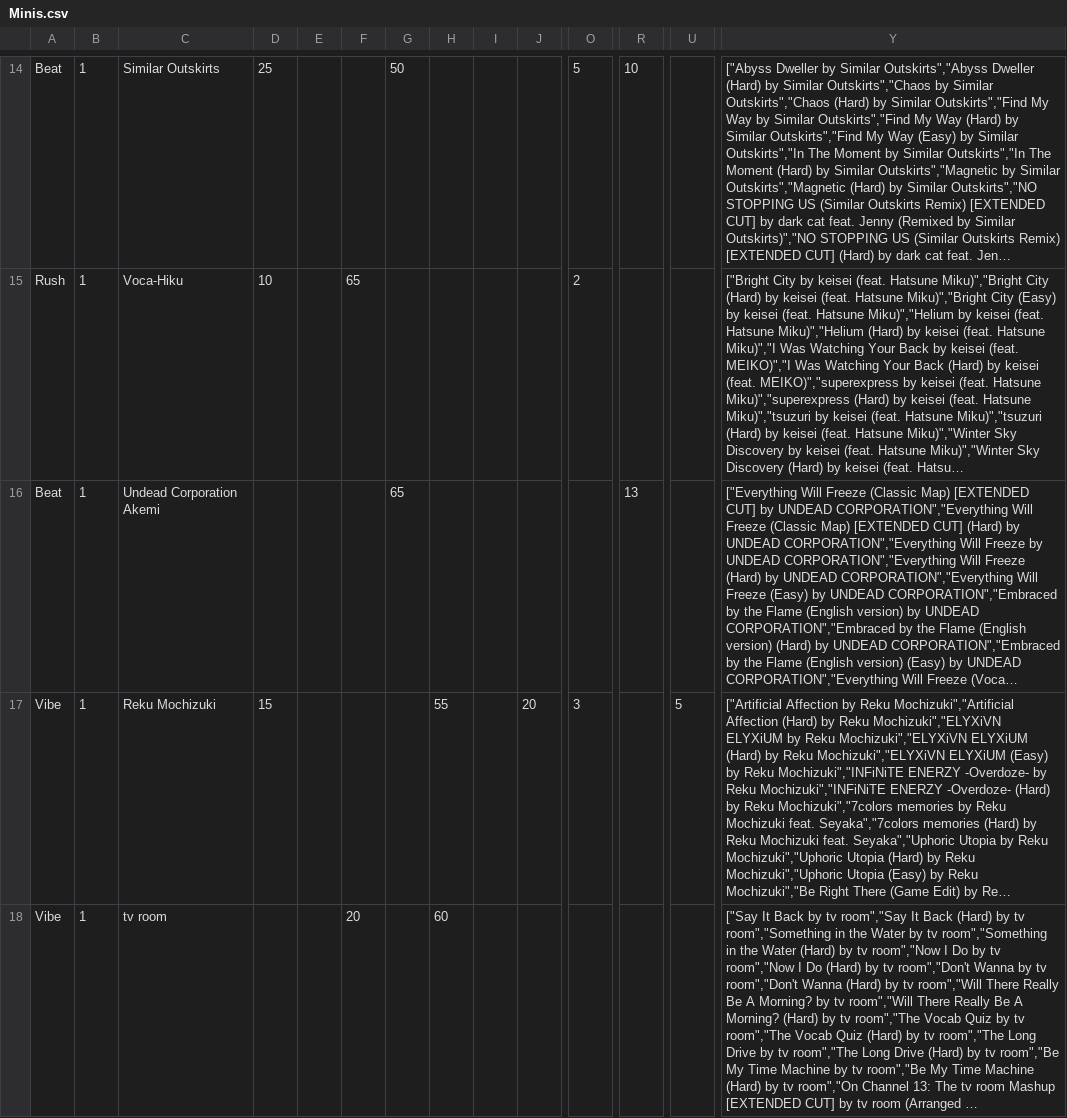
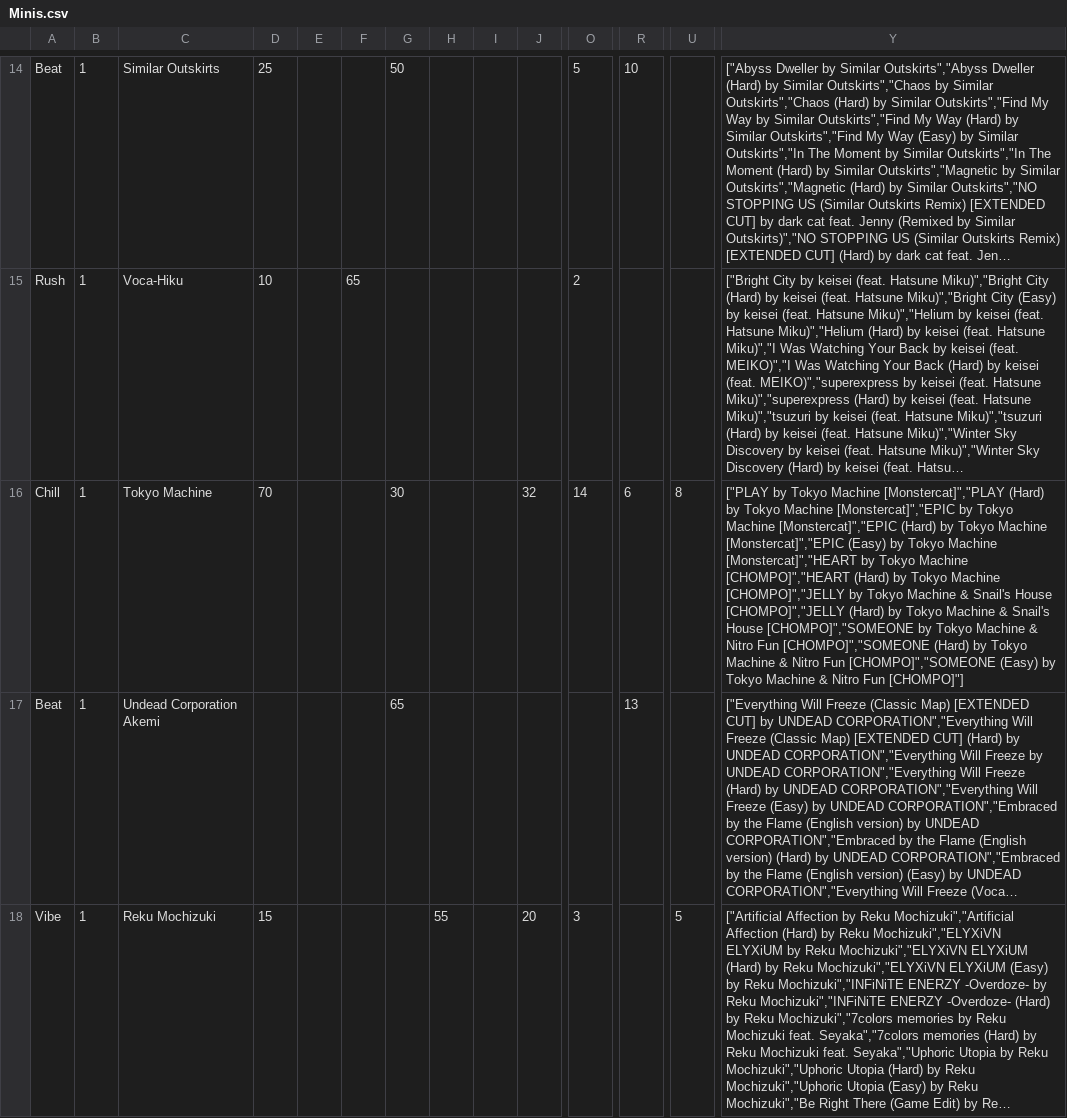
Before and after one commit to TheBaconactor/RoBeats-Calculator-Engine, a CSV file: Data/Gear/Minis.csv, drawn as a sheet; only a part is shown, gaps mark what is left out; the shorter side is filled out with more unchanged rows; long unchanged cells end in …; rows hold the shown columns only; the diff names each change by its address in the sheet, - before the commit and + after, or states it on an @@ line.

```diff
--- a/Data/Gear/Minis.csv
+++ b/Data/Gear/Minis.csv
+row 16: Chill | 1 | Tokyo Machine | 70 |  |  | 30 |  |  | 32 | 14 | 6 | 8 | ["PLAY by Tokyo Machine [Monstercat]","PLAY (Hard) by Tokyo Machine [Monstercat]","EPIC by Tokyo Machine [Monstercat]","EPIC (Hard) by Tokyo Machine [Monstercat]","EPIC (Easy) by Tokyo Machine [Monstercat]","HEART by Tokyo Machine [CHOMPO]","HEART (Hard) by Tokyo Machine [CHOMPO]","JELLY by Tokyo Machine & Snail's House [CHOMPO]","JELLY (Hard) by Tokyo Machine & Snail's House [CHOMPO]","SOMEONE by Tokyo Machine & Nitro Fun [CHOMPO]","SOMEONE (Hard) by Tokyo Machine & Nitro Fun [CHOMPO]","SOMEONE (Easy) by Tokyo Machine & Nitro Fun [CHOMPO]"]
```
Also changed, not shown: Data/Gear/Gears.csv, 1 other file.
